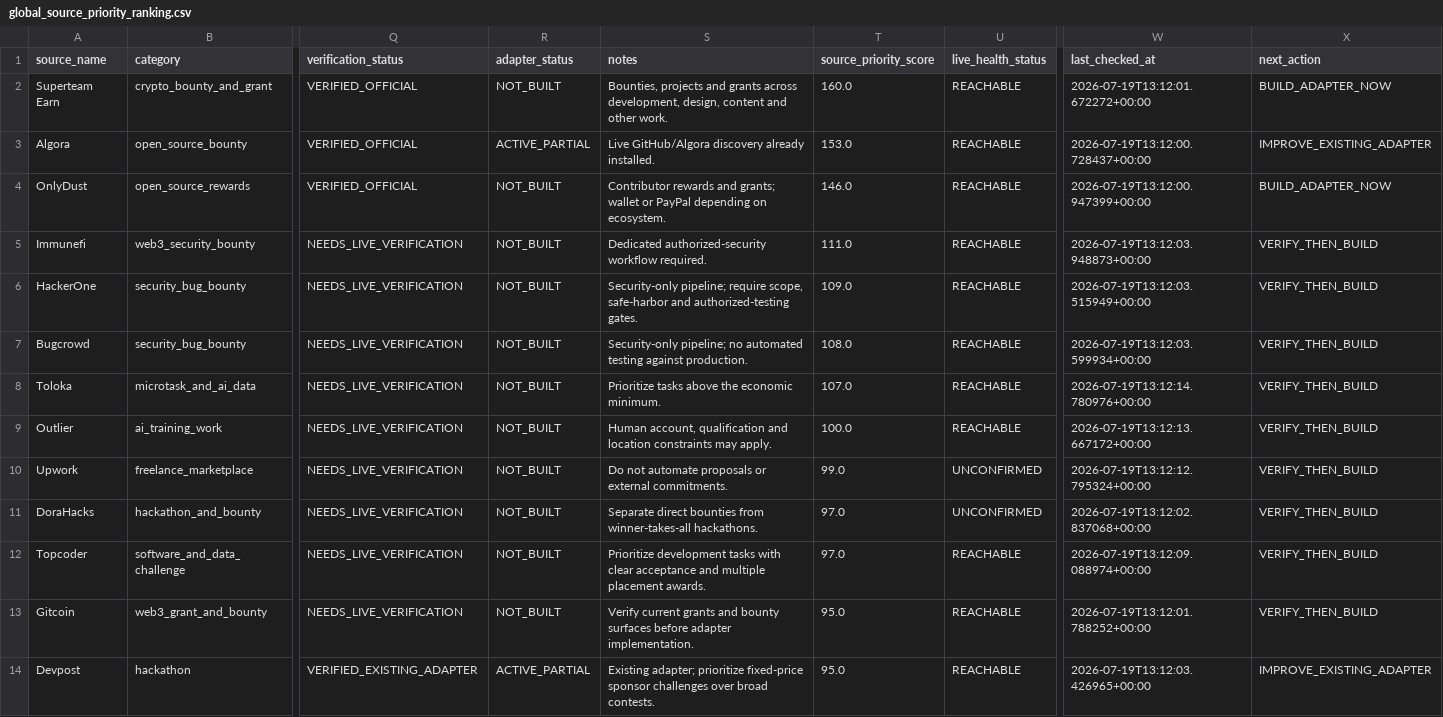
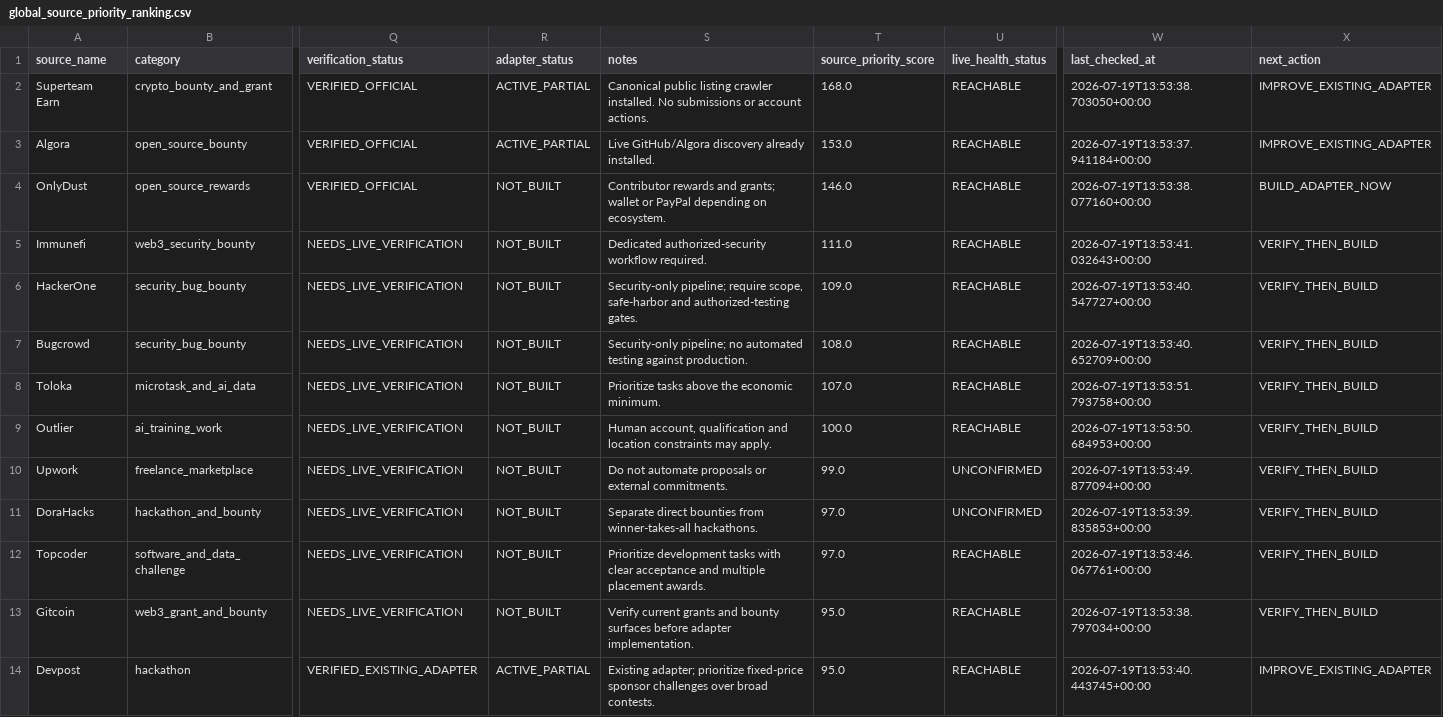
Before and after one commit to ainetwork-global/AI-Network-Lab-Brain, a CSV file: 01_GLOBAL_REVENUE_BRAIN/02_SOURCE_MAP/global_source_priority_ranking.csv, drawn as a sheet; only a part is shown, gaps mark what is left out; the diff covers the shown part only; the diff names each change by its address in the sheet, - before the commit and + after, or states it on an @@ line.

Commit message:
Brain: add canonical Superteam Earn discovery adapter

```diff
--- a/01_GLOBAL_REVENUE_BRAIN/02_SOURCE_MAP/global_source_priority_ranking.csv
+++ b/01_GLOBAL_REVENUE_BRAIN/02_SOURCE_MAP/global_source_priority_ranking.csv
-R2 (adapter_status): NOT_BUILT
+R2 (adapter_status): ACTIVE_PARTIAL
-S2 (notes): Bounties, projects and grants across development, design, content and other work.
+S2 (notes): Canonical public listing crawler installed. No submissions or account actions.
-T2 (source_priority_score): 160.0
+T2 (source_priority_score): 168.0
-W2 (last_checked_at): 2026-07-19T13:12:01.672272+00:00
+W2 (last_checked_at): 2026-07-19T13:53:38.703050+00:00
-X2 (next_action): BUILD_ADAPTER_NOW
+X2 (next_action): IMPROVE_EXISTING_ADAPTER
-W3 (last_checked_at): 2026-07-19T13:12:00.728437+00:00
+W3 (last_checked_at): 2026-07-19T13:53:37.941184+00:00
-W4 (last_checked_at): 2026-07-19T13:12:00.947399+00:00
+W4 (last_checked_at): 2026-07-19T13:53:38.077160+00:00
-W5 (last_checked_at): 2026-07-19T13:12:03.948873+00:00
+W5 (last_checked_at): 2026-07-19T13:53:41.032643+00:00
-W6 (last_checked_at): 2026-07-19T13:12:03.515949+00:00
+W6 (last_checked_at): 2026-07-19T13:53:40.547727+00:00
-W7 (last_checked_at): 2026-07-19T13:12:03.599934+00:00
+W7 (last_checked_at): 2026-07-19T13:53:40.652709+00:00
-W8 (last_checked_at): 2026-07-19T13:12:14.780976+00:00
+W8 (last_checked_at): 2026-07-19T13:53:51.793758+00:00
-W9 (last_checked_at): 2026-07-19T13:12:13.667172+00:00
+W9 (last_checked_at): 2026-07-19T13:53:50.684953+00:00
-W10 (last_checked_at): 2026-07-19T13:12:12.795324+00:00
+W10 (last_checked_at): 2026-07-19T13:53:49.877094+00:00
-W11 (last_checked_at): 2026-07-19T13:12:02.837068+00:00
+W11 (last_checked_at): 2026-07-19T13:53:39.835853+00:00
-W12 (last_checked_at): 2026-07-19T13:12:09.088974+00:00
+W12 (last_checked_at): 2026-07-19T13:53:46.067761+00:00
-W13 (last_checked_at): 2026-07-19T13:12:01.788252+00:00
+W13 (last_checked_at): 2026-07-19T13:53:38.797034+00:00
-W14 (last_checked_at): 2026-07-19T13:12:03.426965+00:00
+W14 (last_checked_at): 2026-07-19T13:53:40.443745+00:00
```
Also changed, not shown: 13 edited cells elsewhere in this file, 01_GLOBAL_REVENUE_BRAIN/02_SOURCE_MAP/global_revenue_sources.csv, 01_GLOBAL_REVENUE_BRAIN/02_SOURCE_MAP/source_adapter_backlog.csv, 6 other files.
